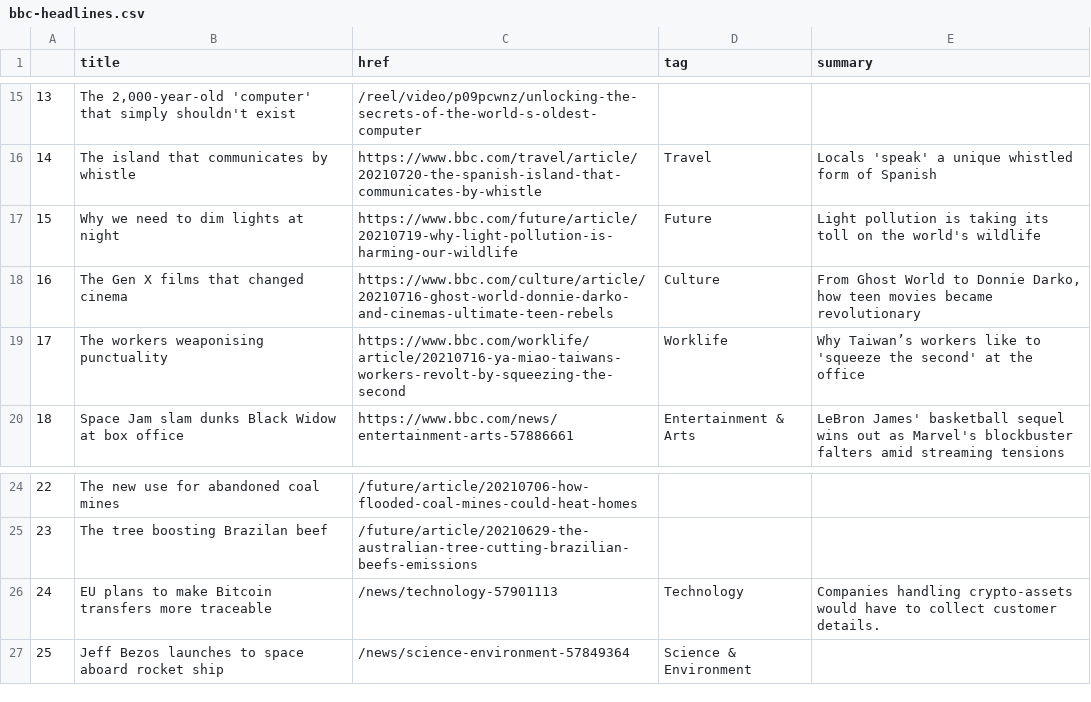
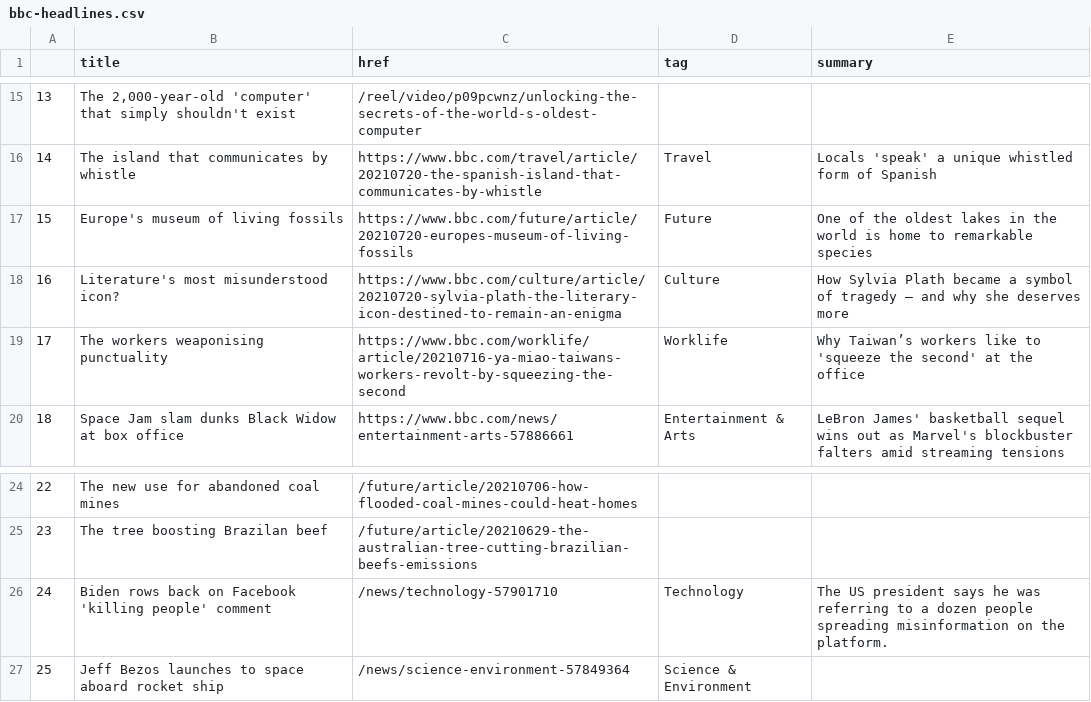
Before and after one commit to ichinichichi/automatic-scraper, a CSV file: bbc-headlines.csv, drawn as a sheet; only a part is shown, gaps mark what is left out.

```diff
--- a/bbc-headlines.csv
+++ b/bbc-headlines.csv
@@ -16,4 +16,4 @@
 14,The island that communicates by whistle,https://www.bbc.com/travel/article/20210720-the-spanish-island-that-communicates-by-whistle,Travel,Locals 'speak' a unique whistled form of Spanish
-15,Why we need to dim lights at night,https://www.bbc.com/future/article/20210719-why-light-pollution-is-harming-our-wildlife,Future,Light pollution is taking its toll on the world's wildlife
-16,The Gen X films that changed cinema,https://www.bbc.com/culture/article/20210716-ghost-world-donnie-darko-and-cinemas-ultimate-teen-rebels,Culture,"From Ghost World to Donnie Darko, how teen movies became revolutionary"
+15,Europe's museum of living fossils,https://www.bbc.com/future/article/20210720-europes-museum-of-living-fossils,Future,One of the oldest lakes in the world is home to remarkable species
+16,Literature's most misunderstood icon?,https://www.bbc.com/culture/article/20210720-sylvia-plath-the-literary-icon-destined-to-remain-an-enigma,Culture,How Sylvia Plath became a symbol of tragedy – and why she deserves more
 17,The workers weaponising punctuality,https://www.bbc.com/worklife/article/20210716-ya-miao-taiwans-workers-revolt-by-squeezing-the-second,Worklife,Why Taiwan’s workers like to 'squeeze the second' at the office
@@ -25,3 +25,3 @@
 23,The tree boosting Brazilan beef,/future/article/20210629-the-australian-tree-cutting-brazilian-beefs-emissions,,
-24,EU plans to make Bitcoin transfers more traceable,/news/technology-57901113,Technology,Companies handling crypto-assets would have to collect customer details.
+24,Biden rows back on Facebook 'killing people' comment,/news/technology-57901710,Technology,The US president says he was referring to a dozen people spreading misinformation on the platform.
 25,Jeff Bezos launches to space aboard rocket ship,/news/science-environment-57849364,Science & Environment,
```
